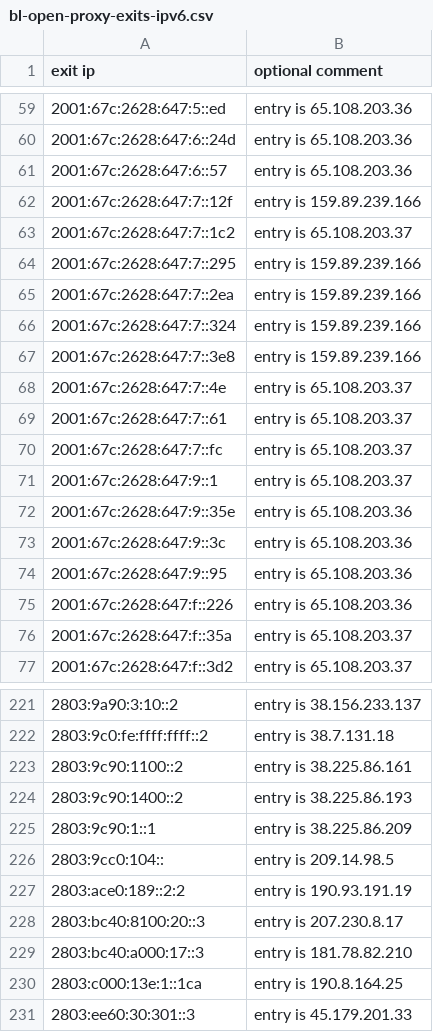
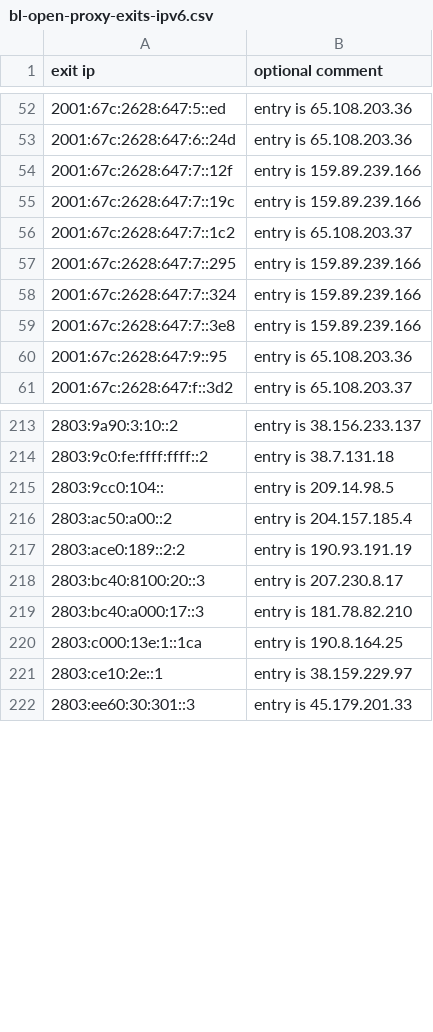
Before and after one commit to mannfredcom/daily-proxy-ips, a CSV file: bl-open-proxy-exits-ipv6.csv, drawn as a sheet; only a part is shown, gaps mark what is left out; the diff covers the shown part only.

Commit message:
Proxy exit lists auto-generated Fri Mar  7 23:59:02 2025

```diff
--- a/bl-open-proxy-exits-ipv6.csv
+++ b/bl-open-proxy-exits-ipv6.csv
@@ -60,18 +53,9 @@ exit ip,optional comment
 2001:67c:2628:647:6::24d,entry is 65.108.203.36
-2001:67c:2628:647:6::57,entry is 65.108.203.36
 2001:67c:2628:647:7::12f,entry is 159.89.239.166
+2001:67c:2628:647:7::19c,entry is 159.89.239.166
 2001:67c:2628:647:7::1c2,entry is 65.108.203.37
 2001:67c:2628:647:7::295,entry is 159.89.239.166
-2001:67c:2628:647:7::2ea,entry is 159.89.239.166
 2001:67c:2628:647:7::324,entry is 159.89.239.166
 2001:67c:2628:647:7::3e8,entry is 159.89.239.166
-2001:67c:2628:647:7::4e,entry is 65.108.203.37
-2001:67c:2628:647:7::61,entry is 65.108.203.37
-2001:67c:2628:647:7::fc,entry is 65.108.203.37
-2001:67c:2628:647:9::1,entry is 65.108.203.37
-2001:67c:2628:647:9::35e,entry is 65.108.203.36
-2001:67c:2628:647:9::3c,entry is 65.108.203.36
 2001:67c:2628:647:9::95,entry is 65.108.203.36
-2001:67c:2628:647:f::226,entry is 65.108.203.36
-2001:67c:2628:647:f::35a,entry is 65.108.203.37
 2001:67c:2628:647:f::3d2,entry is 65.108.203.37
@@ -222,6 +214,4 @@ exit ip,optional comment
 2803:9c0:fe:ffff:ffff::2,entry is 38.7.131.18
-2803:9c90:1100::2,entry is 38.225.86.161
-2803:9c90:1400::2,entry is 38.225.86.193
-2803:9c90:1::1,entry is 38.225.86.209
 2803:9cc0:104::,entry is 209.14.98.5
+2803:ac50:a00::2,entry is 204.157.185.4
 2803:ace0:189::2:2,entry is 190.93.191.19
@@ -230,2 +220,3 @@ exit ip,optional comment
 2803:c000:13e:1::1ca,entry is 190.8.164.25
+2803:ce10:2e::1,entry is 38.159.229.97
 2803:ee60:30:301::3,entry is 45.179.201.33
```
Also changed, not shown: 29 added rows, 31 removed rows and 10 edited cells elsewhere in this file, 1 other file.
